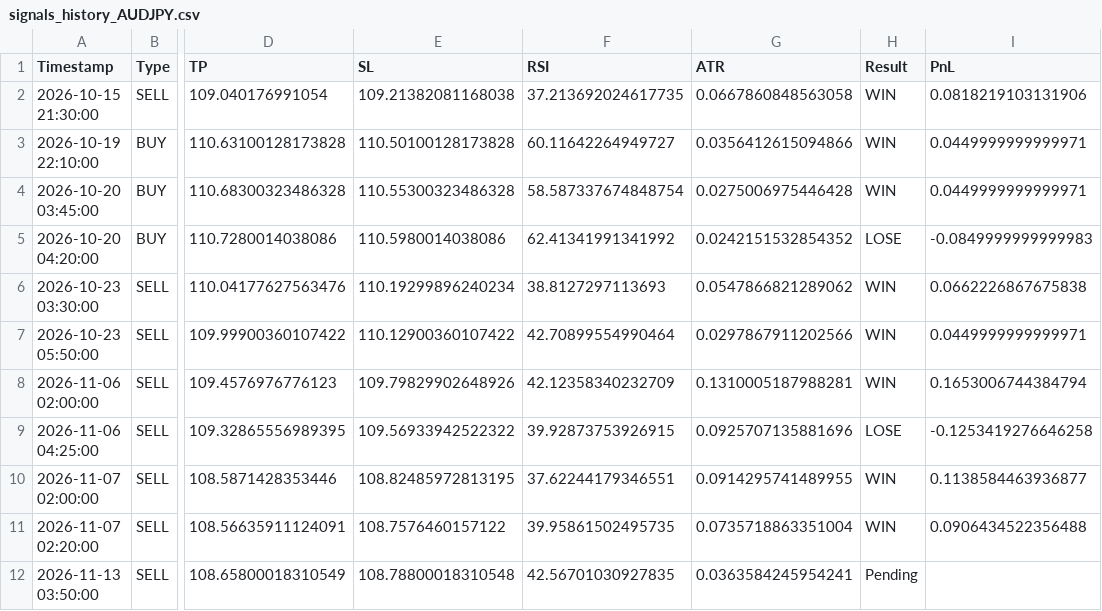
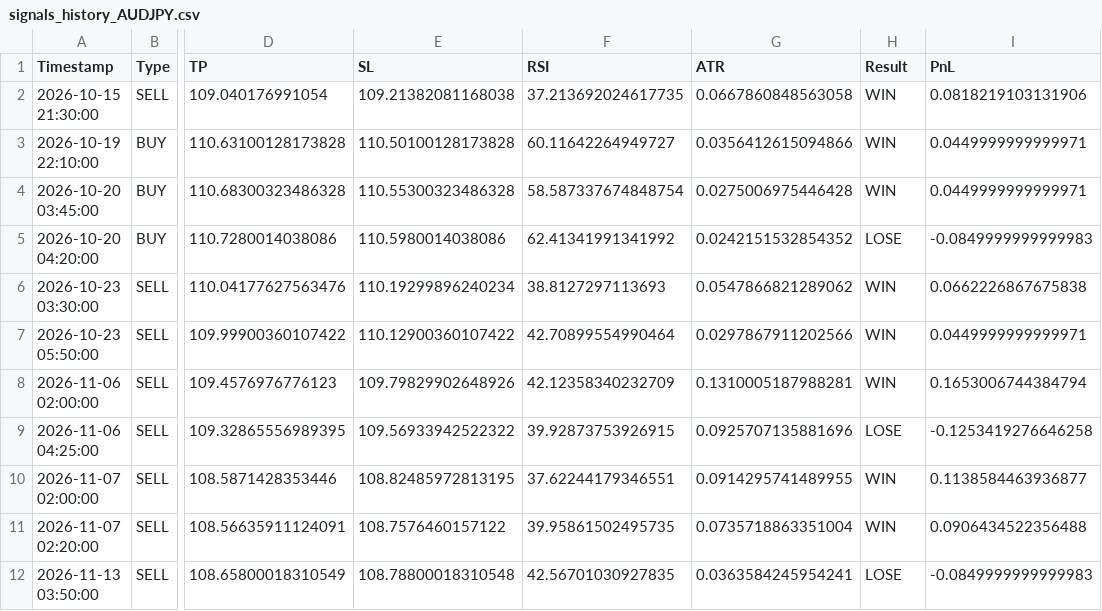
Before and after one commit to mark-dylan-dady/fx-signal-bot, a CSV file: signals_history_AUDJPY.csv, drawn as a sheet; only a part is shown, gaps mark what is left out; the diff names each change by its address in the sheet, - before the commit and + after, or states it on an @@ line.

```diff
--- a/signals_history_AUDJPY.csv
+++ b/signals_history_AUDJPY.csv
-H12 (Result): Pending
+H12 (Result): LOSE
-I12 (PnL): (empty)
+I12 (PnL): -0.0849999999999983
```
